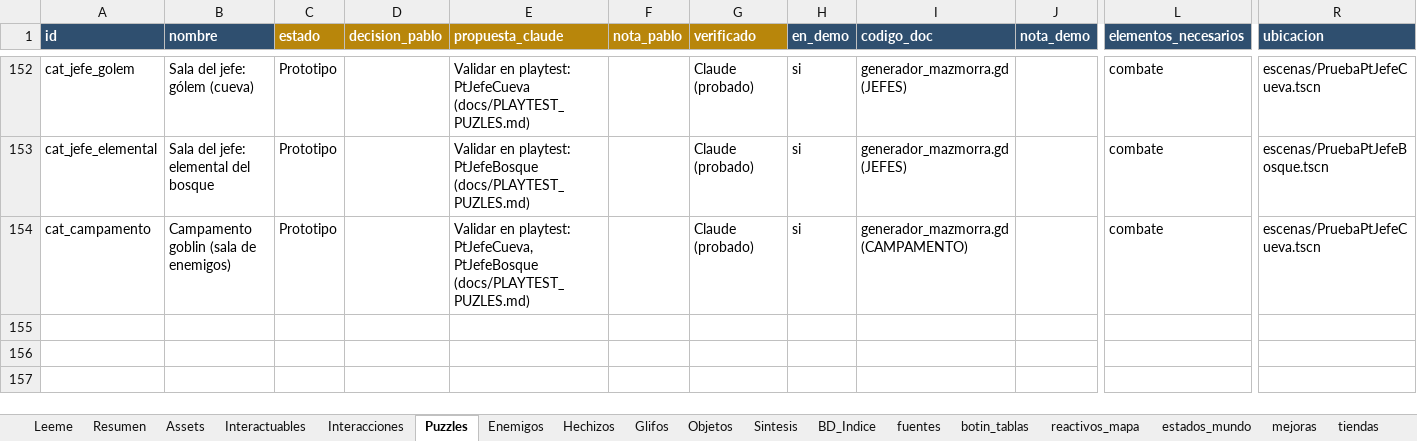
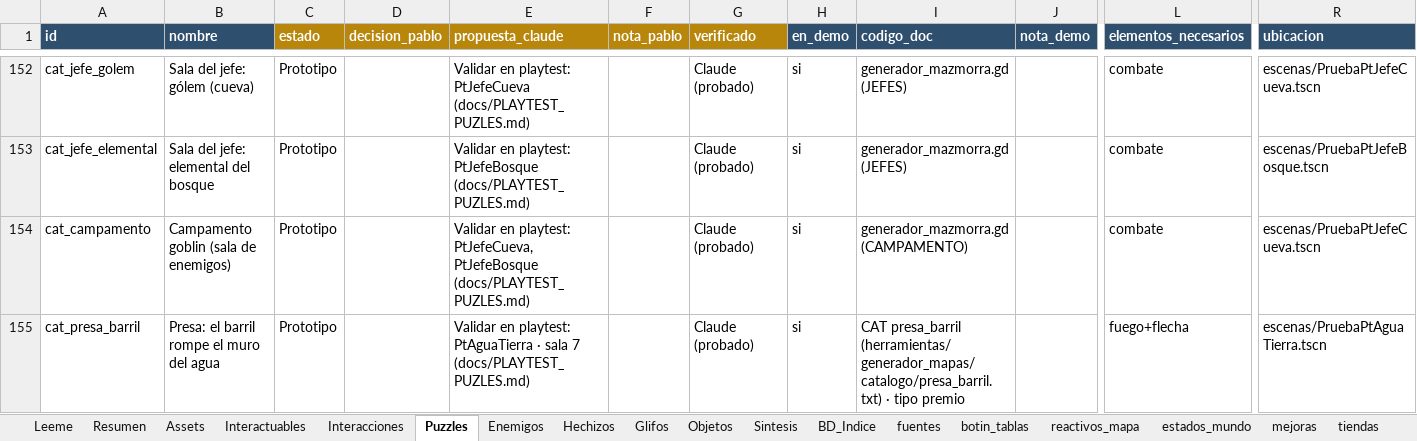
Before and after one commit to lodrok123/magic-symbols, an Excel workbook: docs/BD_INTERACTUABLES.xlsx, sheet Puzzles, drawn as a sheet; only a part is shown, gaps mark what is left out; values as stored, in another font and other column widths than the file's, no borders; conditional formats not drawn; rows hold the shown columns only; the diff names each change by its address in the sheet, - before the commit and + after, or states it on an @@ line.

```diff
--- a/docs/BD_INTERACTUABLES.xlsx (sheet Puzzles)
+++ b/docs/BD_INTERACTUABLES.xlsx (sheet Puzzles)
+row 155: cat_presa_barril | Presa: el barril rompe el muro del agua | Prototipo |  | Validar en playtest: PtAguaTierra · sala 7 (docs/PLAYTEST_PUZLES.md) |  | Claude (probado) | si | CAT presa_barril (herramientas/generador_mapas/catalogo/presa_barril.txt) · tipo premio |  | fuego+flecha | escenas/PruebaPtAguaTierra.tscn
```
Also changed, not shown: 17 other files.
